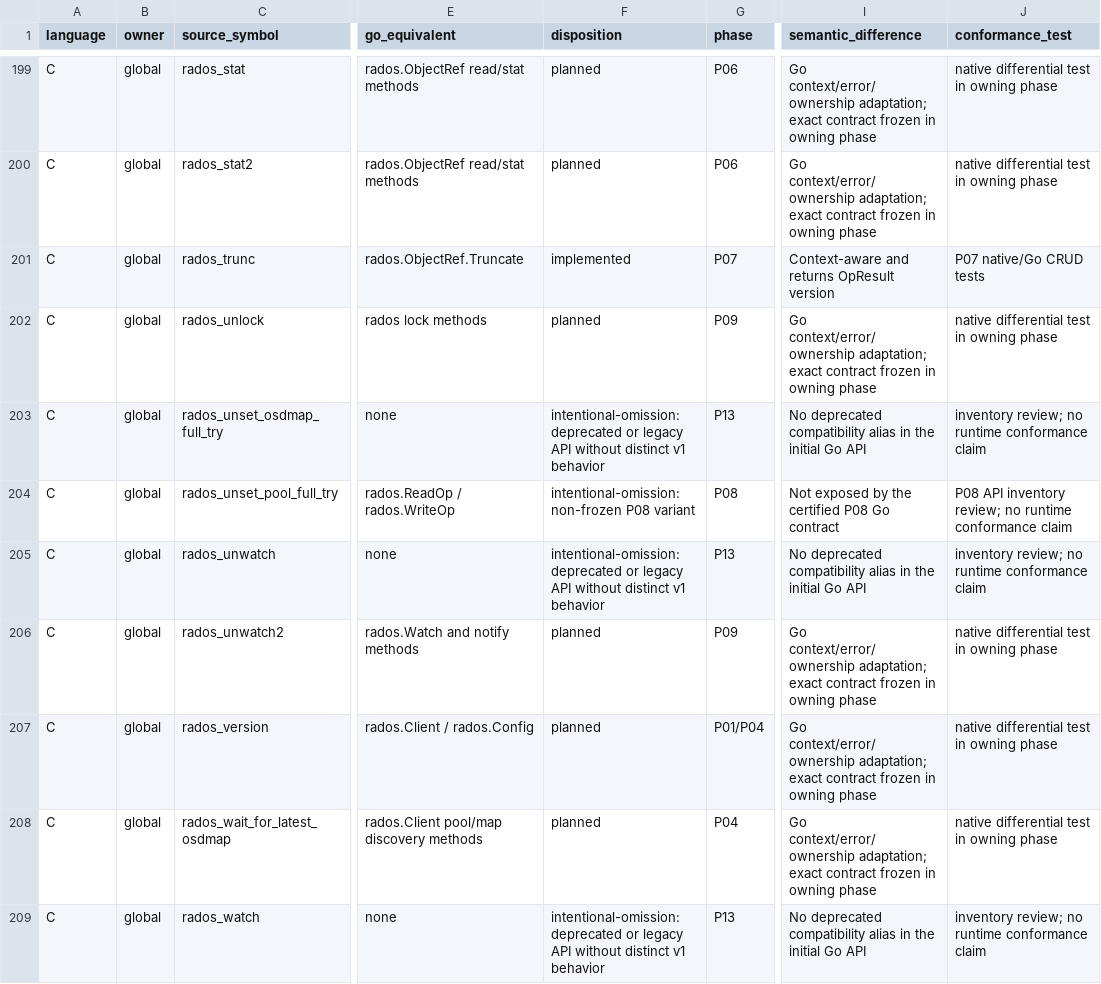
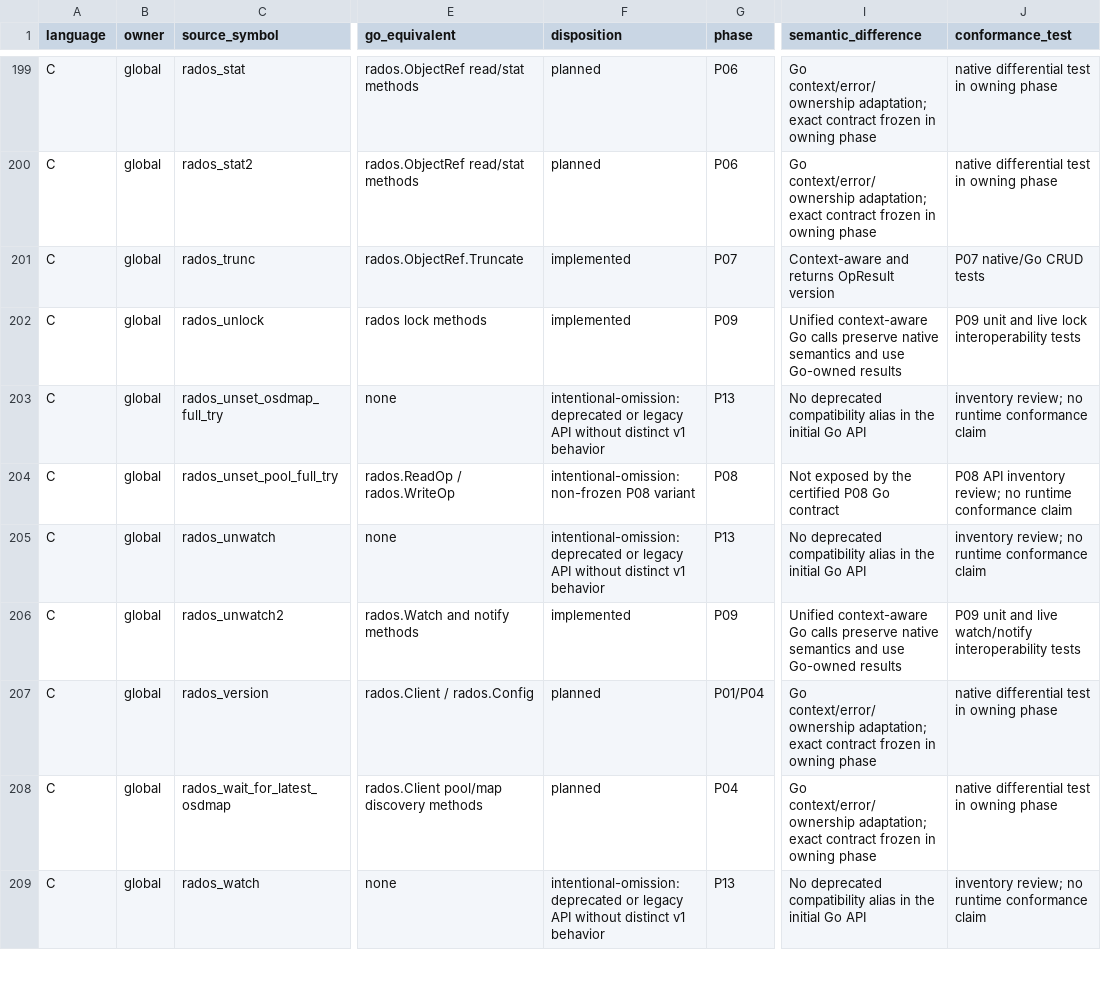
Before and after one commit to otuschhoff/rados-go, a CSV file: docs/p00/api-inventory.csv, drawn as a sheet; only a part is shown, gaps mark what is left out; the diff covers the shown part only; the diff names each change by its address in the sheet, - before the commit and + after, or states it on an @@ line.

Commit message:
feat: complete P09 class execution and coordination
Implement generic object-class calls with exact signed method results and output preservation across standalone and compound operations.

Add lock acquisition, renewal, listing, breaking, and release with strict codecs, metadata, validation, and native interoperability coverage.

Add watch, notify, acknowledgment, reconnect, interruption, overflow, and stable-cookie handling with outcome-sensitive execution and bounded queues.

Harden client shutdown with operation admission, context-aware connect serialization, pending-notify accounting, worker joins, callback suppression, and idempotent concurrent close semantics.

Qualify native and Go behavior through remap and acting-primary restart, mixed lock ownership, exactly-once watch delivery, explicit loss reporting, and active-work shutdown.

Add source-bound P09 reports, schema and verifier, reproducible API inventory classifications, cross-build, race, static analysis, vulnerability, and fuzz gates.

```diff
--- a/docs/p00/api-inventory.csv
+++ b/docs/p00/api-inventory.csv
-F202 (disposition): planned
+F202 (disposition): implemented
-I202 (semantic_difference): Go context/error/ownership adaptation; exact contract frozen in owning phase
+I202 (semantic_difference): Unified context-aware Go calls preserve native semantics and use Go-owned results
-J202 (conformance_test): native differential test in owning phase
+J202 (conformance_test): P09 unit and live lock interoperability tests
-F206 (disposition): planned
+F206 (disposition): implemented
-I206 (semantic_difference): Go context/error/ownership adaptation; exact contract frozen in owning phase
+I206 (semantic_difference): Unified context-aware Go calls preserve native semantics and use Go-owned results
-J206 (conformance_test): native differential test in owning phase
+J206 (conformance_test): P09 unit and live watch/notify interoperability tests
```
Also changed, not shown: 156 edited cells elsewhere in this file, 41 other files.
